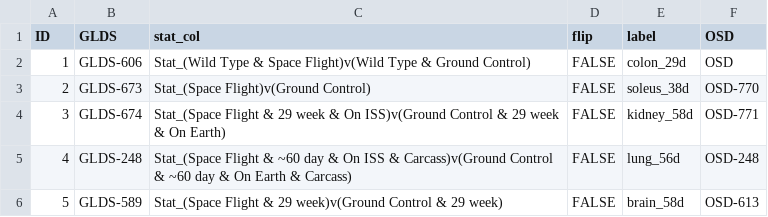
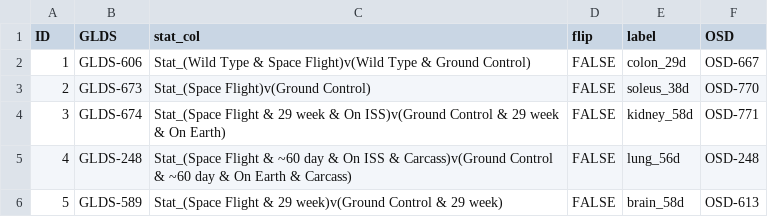
Before and after one commit to MoonVillageAssociation/Mouse, a CSV file: contrast_map.csv, drawn as a sheet.

Commit message:
Update contrast_map.csv

```diff
--- a/contrast_map.csv
+++ b/contrast_map.csv
@@ -1,3 +1,3 @@
 ID,GLDS,stat_col,flip,label,OSD
-1,GLDS-606,Stat_(Wild Type & Space Flight)v(Wild Type & Ground Control),FALSE,colon_29d,OSD
+1,GLDS-606,Stat_(Wild Type & Space Flight)v(Wild Type & Ground Control),FALSE,colon_29d,OSD-667
 2,GLDS-673,Stat_(Space Flight)v(Ground Control),FALSE,soleus_38d,OSD-770
```
